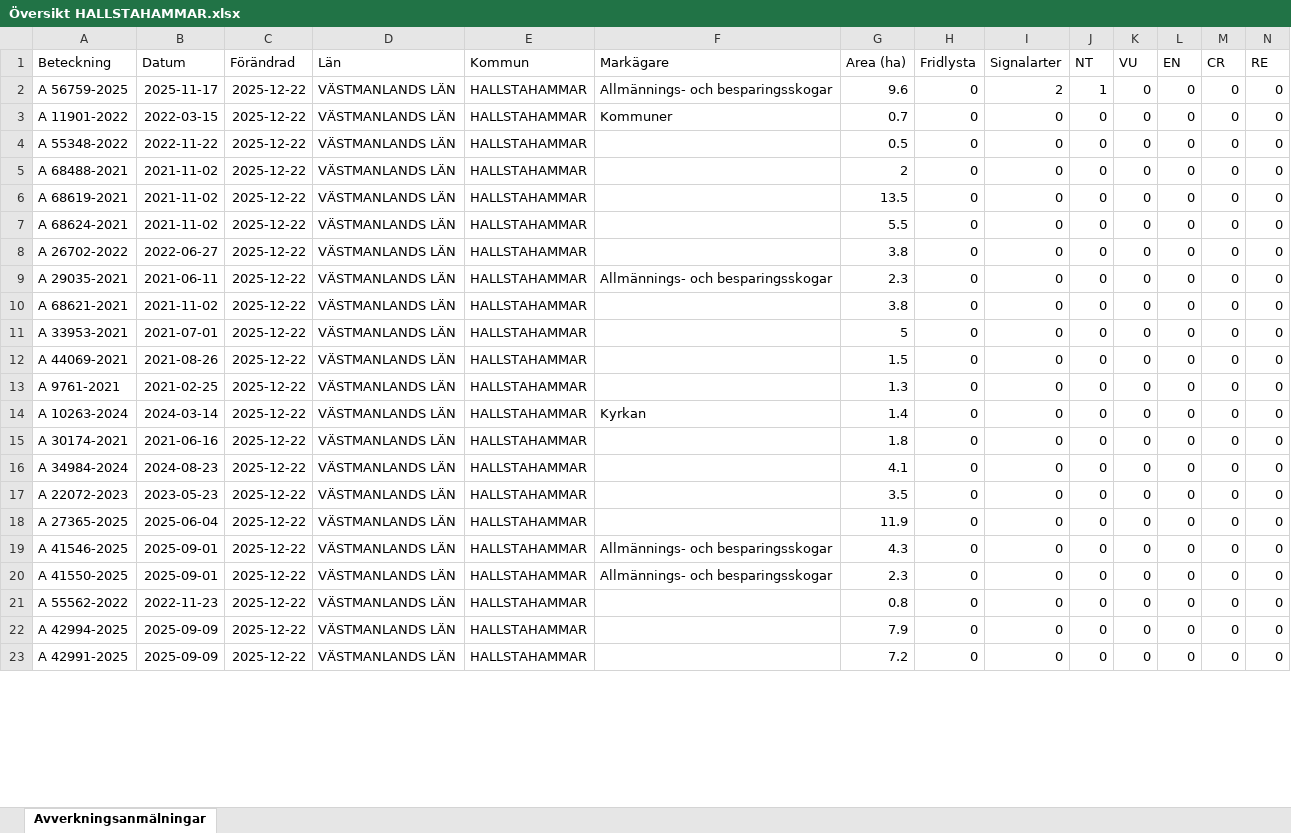
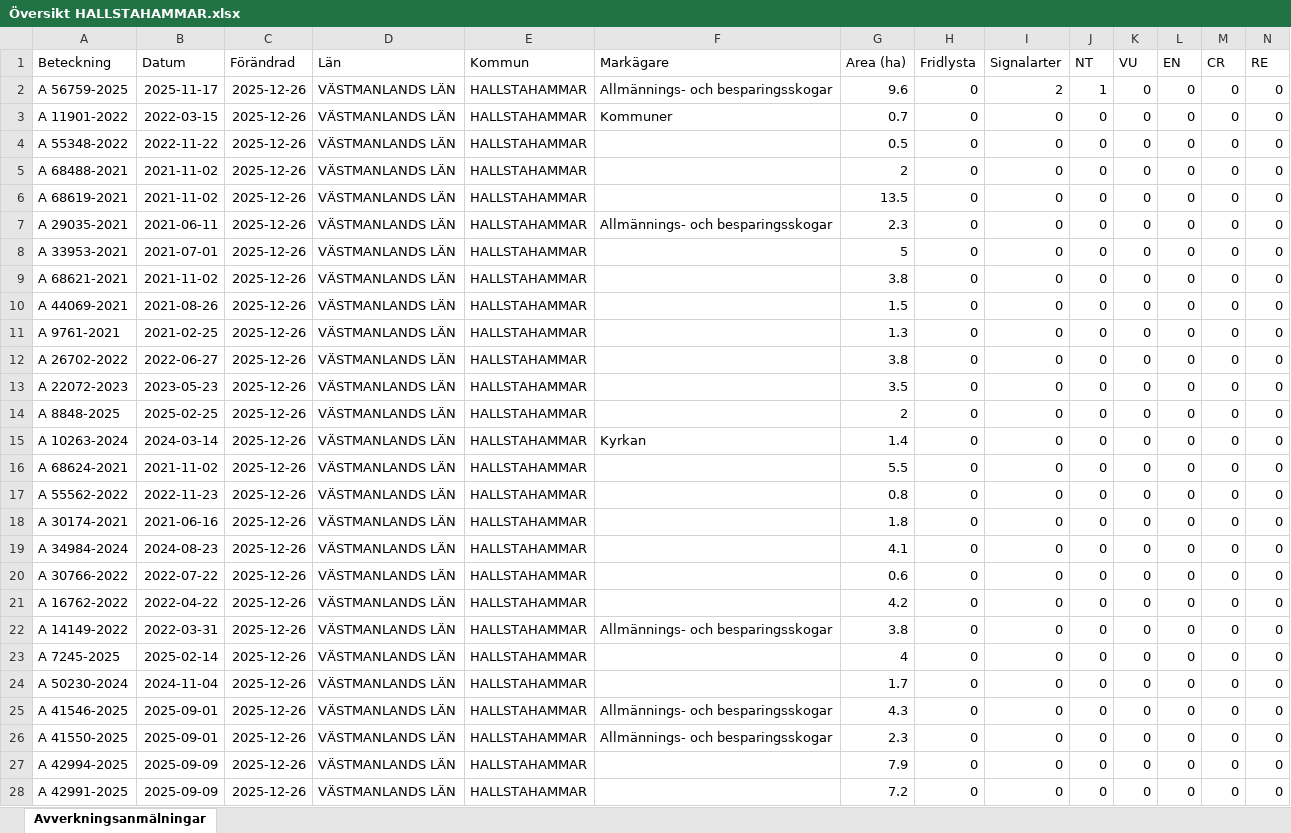
Before and after one commit to klasma/Logging_1961, an Excel workbook: Översikt HALLSTAHAMMAR.xlsx, sheet Avverkningsanmälningar, drawn as a sheet; only a part is shown; values as stored, in another font and other column widths than the file's, no borders; removed rows and columns are numbered as before the commit, all else as after; rows hold the shown columns only; the diff covers the shown part only; the diff names each change by its address in the sheet, - before the commit and + after, or states it on an @@ line.

```diff
--- a/Översikt HALLSTAHAMMAR.xlsx (sheet Avverkningsanmälningar)
+++ b/Översikt HALLSTAHAMMAR.xlsx (sheet Avverkningsanmälningar)
-C2:C6 (Förändrad): 2025-12-22
+C2:C6 (Förändrad): 2025-12-26
-row 7: A 68624-2021 | 2021-11-02 | 2025-12-22 | VÄSTMANLANDS LÄN | HALLSTAHAMMAR |  | 5.5 | 0 | 0 | 0 | 0 | 0 | 0 | 0
-row 8: A 26702-2022 | 2022-06-27 | 2025-12-22 | VÄSTMANLANDS LÄN | HALLSTAHAMMAR |  | 3.8 | 0 | 0 | 0 | 0 | 0 | 0 | 0
-C7 (Förändrad): 2025-12-22
+C7 (Förändrad): 2025-12-26
-row 10: A 68621-2021 | 2021-11-02 | 2025-12-22 | VÄSTMANLANDS LÄN | HALLSTAHAMMAR |  | 3.8 | 0 | 0 | 0 | 0 | 0 | 0 | 0
-C8 (Förändrad): 2025-12-22
+C8 (Förändrad): 2025-12-26
+row 9: A 68621-2021 | 2021-11-02 | 2025-12-26 | VÄSTMANLANDS LÄN | HALLSTAHAMMAR |  | 3.8 | 0 | 0 | 0 | 0 | 0 | 0 | 0
-C10:C11 (Förändrad): 2025-12-22
+C10:C11 (Förändrad): 2025-12-26
+row 12: A 26702-2022 | 2022-06-27 | 2025-12-26 | VÄSTMANLANDS LÄN | HALLSTAHAMMAR |  | 3.8 | 0 | 0 | 0 | 0 | 0 | 0 | 0
+row 13: A 22072-2023 | 2023-05-23 | 2025-12-26 | VÄSTMANLANDS LÄN | HALLSTAHAMMAR |  | 3.5 | 0 | 0 | 0 | 0 | 0 | 0 | 0
+row 14: A 8848-2025 | 2025-02-25 | 2025-12-26 | VÄSTMANLANDS LÄN | HALLSTAHAMMAR |  | 2 | 0 | 0 | 0 | 0 | 0 | 0 | 0
-C15 (Förändrad): 2025-12-22
+C15 (Förändrad): 2025-12-26
+row 16: A 68624-2021 | 2021-11-02 | 2025-12-26 | VÄSTMANLANDS LÄN | HALLSTAHAMMAR |  | 5.5 | 0 | 0 | 0 | 0 | 0 | 0 | 0
+row 17: A 55562-2022 | 2022-11-23 | 2025-12-26 | VÄSTMANLANDS LÄN | HALLSTAHAMMAR |  | 0.8 | 0 | 0 | 0 | 0 | 0 | 0 | 0
-C18:C20 (Förändrad): 2025-12-22
+C18:C20 (Förändrad): 2025-12-26
-A20 (Beteckning): A 22072-2023
+A20 (Beteckning): A 30766-2022
-B20 (Datum): 2023-05-23
+B20 (Datum): 2022-07-22
-G20 (Area (ha)): 3.5
+G20 (Area (ha)): 0.6
+row 21: A 16762-2022 | 2022-04-22 | 2025-12-26 | VÄSTMANLANDS LÄN | HALLSTAHAMMAR |  | 4.2 | 0 | 0 | 0 | 0 | 0 | 0 | 0
+row 22: A 14149-2022 | 2022-03-31 | 2025-12-26 | VÄSTMANLANDS LÄN | HALLSTAHAMMAR | Allmännings- och besparingsskogar | 3.8 | 0 | 0 | 0 | 0 | 0 | 0 | 0
-A23 (Beteckning): A 27365-2025
+A23 (Beteckning): A 7245-2025
-B23 (Datum): 2025-06-04
+B23 (Datum): 2025-02-14
-C23 (Förändrad): 2025-12-22
+C23 (Förändrad): 2025-12-26
-G23 (Area (ha)): 11.9
+G23 (Area (ha)): 4
+row 24: A 50230-2024 | 2024-11-04 | 2025-12-26 | VÄSTMANLANDS LÄN | HALLSTAHAMMAR |  | 1.7 | 0 | 0 | 0 | 0 | 0 | 0 | 0
-C25:C26 (Förändrad): 2025-12-22
+C25:C26 (Förändrad): 2025-12-26
-row 21: A 55562-2022 | 2022-11-23 | 2025-12-22 | VÄSTMANLANDS LÄN | HALLSTAHAMMAR |  | 0.8 | 0 | 0 | 0 | 0 | 0 | 0 | 0
-C27:C28 (Förändrad): 2025-12-22
+C27:C28 (Förändrad): 2025-12-26
```
Also changed, not shown: 8 added rows, 13 removed rows and 23 edited cells elsewhere in this sheet, artfynd/A 56759-2025 artfynd.xlsx, 5 other files.
